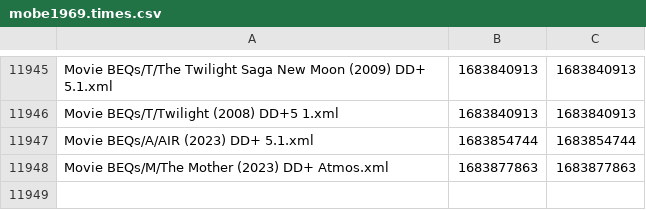
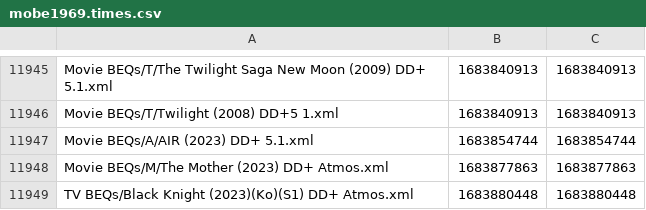
Before and after one commit to 3ll3d00d/beqcatalogue, a CSV file: mobe1969.times.csv, drawn as a sheet; only a part is shown, gaps mark what is left out; the diff names each change by its address in the sheet, - before the commit and + after, or states it on an @@ line.

```diff
--- a/mobe1969.times.csv
+++ b/mobe1969.times.csv
+row 11949: TV BEQs/Black Knight (2023)(Ko)(S1) DD+ Atmos.xml | 1683880448 | 1683880448
```
Also changed, not shown: 7 other files.
